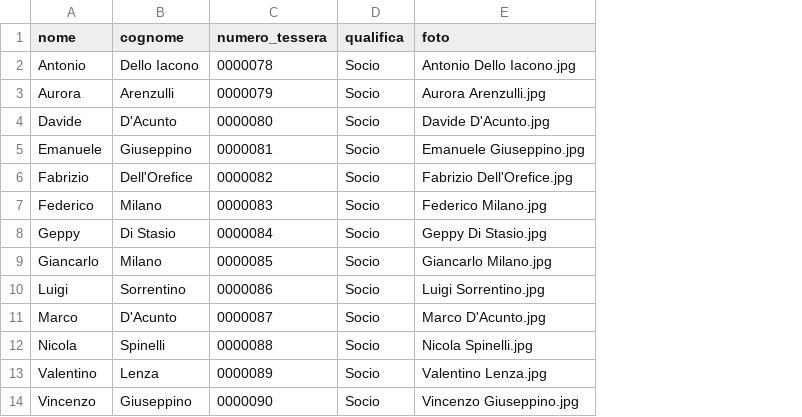
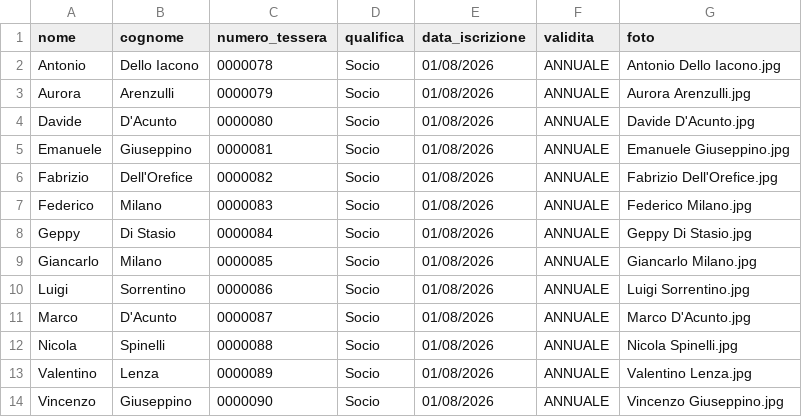
Before and after one commit to giannicaggiano-dotcom/clubromazzurra-studio-card, a CSV file: soci.csv, drawn as a sheet; the diff names each change by its address in the sheet, - before the commit and + after, or states it on an @@ line.

Commit message:
Update soci.csv to include membership details
Added 'data_iscrizione' and 'validita' columns to member records.

```diff
--- a/soci.csv
+++ b/soci.csv
+column E (data_iscrizione), rows 2-14: all 01/08/2026
+column F (validita), rows 2-14: all ANNUALE
```
